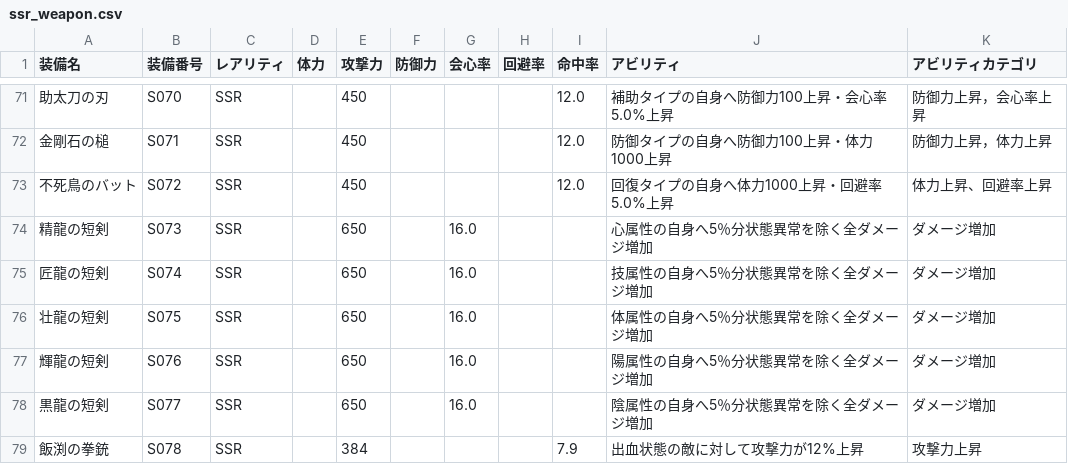
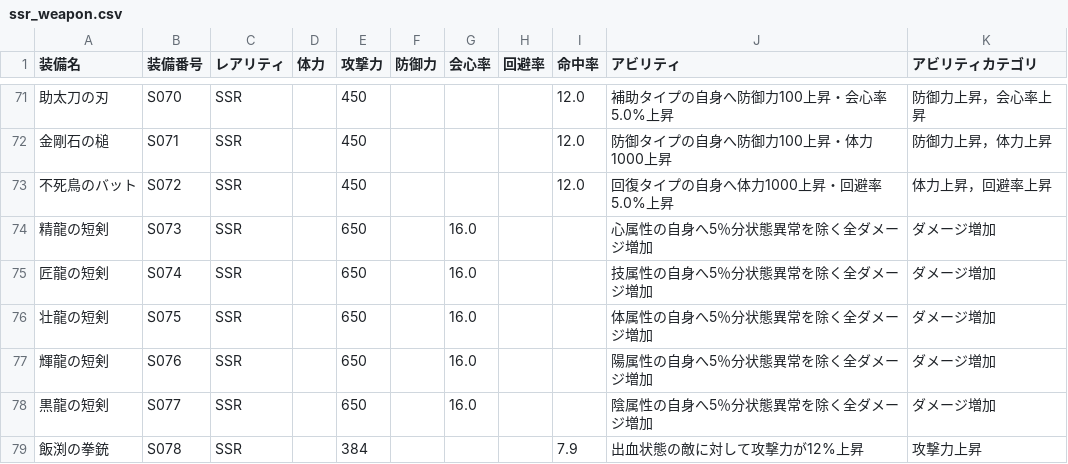
Before and after one commit to apricot496/ryuon_equipment_beta, a CSV file: sobi/ssr_weapon.csv, drawn as a sheet; only a part is shown, gaps mark what is left out; the diff names each change by its address in the sheet, - before the commit and + after, or states it on an @@ line.

```diff
--- a/sobi/ssr_weapon.csv
+++ b/sobi/ssr_weapon.csv
-K73 (アビリティカテゴリ): 体力上昇、回避率上昇
+K73 (アビリティカテゴリ): 体力上昇，回避率上昇
```
Also changed, not shown: sobi/ksr_weapon.csv.
